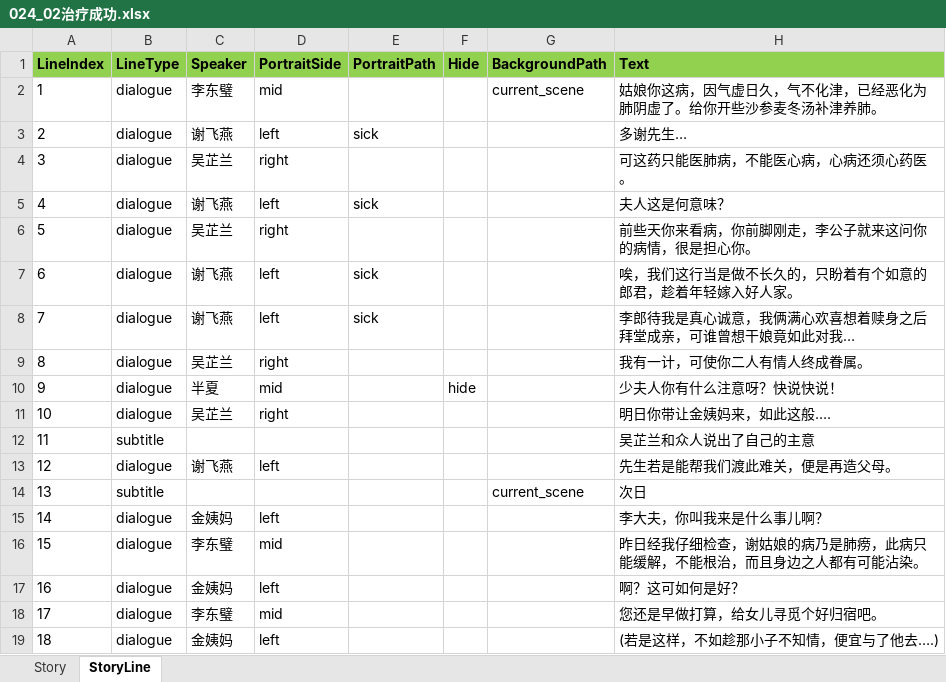
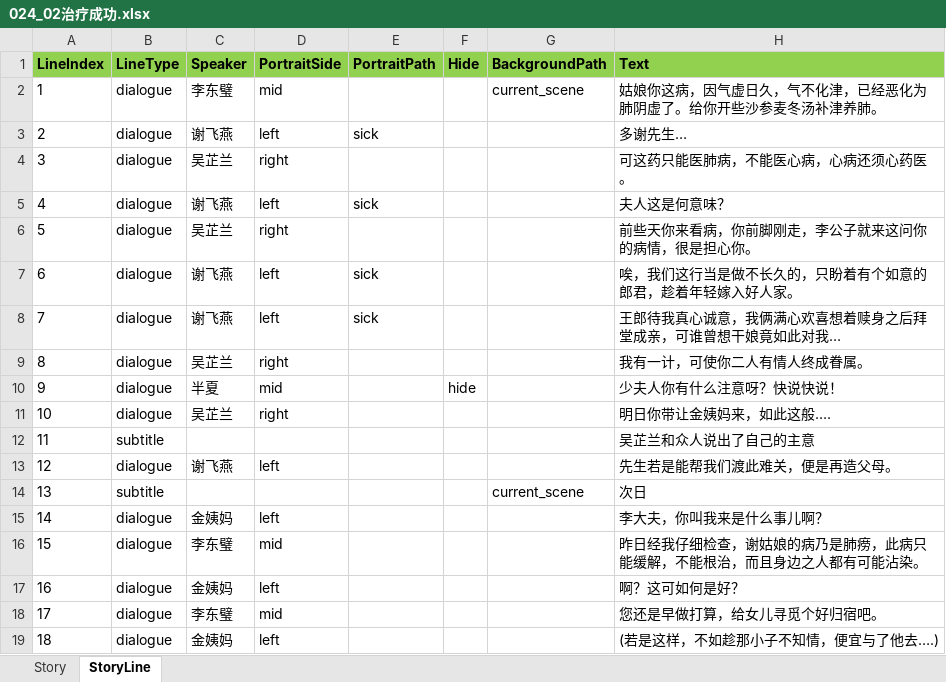
Before and after one commit to lqc19891229/Doctor, an Excel workbook: DataTables/DetailText/剧情/024_02治疗成功.xlsx, sheet StoryLine, drawn as a sheet; values as stored, in another font and other column widths than the file's, no borders; the diff names each change by its address in the sheet, - before the commit and + after, or states it on an @@ line.

```diff
--- a/DataTables/DetailText/剧情/024_02治疗成功.xlsx (sheet StoryLine)
+++ b/DataTables/DetailText/剧情/024_02治疗成功.xlsx (sheet StoryLine)
-H8 (Text): 李郎待我是真心诚意，我俩满心欢喜想着赎身之后拜堂成亲，可谁曾想干娘竟如此对我…
+H8 (Text): 王郎待我真心诚意，我俩满心欢喜想着赎身之后拜堂成亲，可谁曾想干娘竟如此对我…
```
Also changed, not shown: DataTables/DetailText/剧情/aaa模板.xlsx, DataTables/DetailText/剧情/完书.xlsx, 21 other files.
